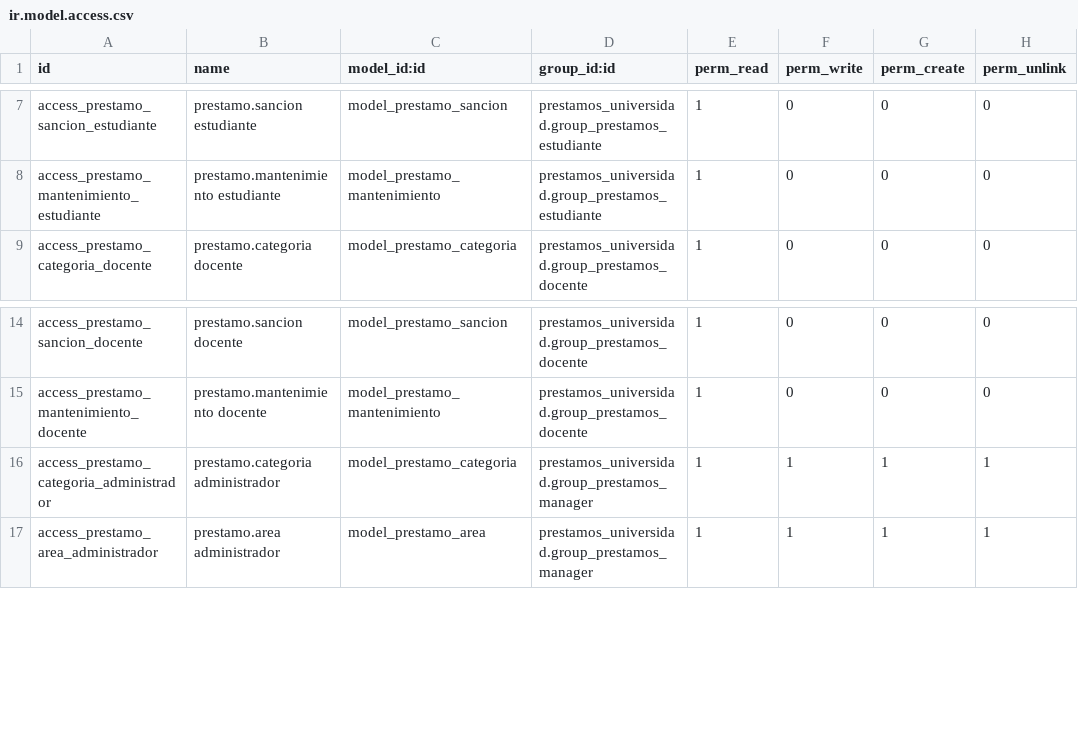
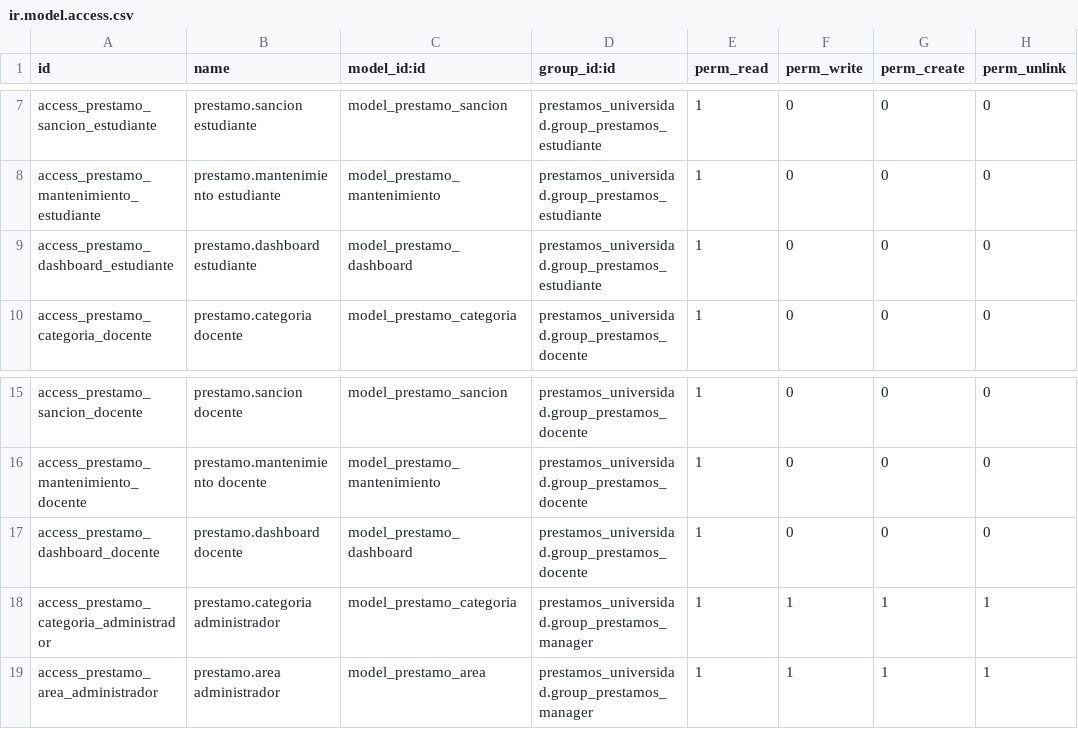
Before and after one commit to Krisk007/prestamos_universidad, a CSV file: security/ir.model.access.csv, drawn as a sheet; only a part is shown, gaps mark what is left out.

```diff
--- a/security/ir.model.access.csv
+++ b/security/ir.model.access.csv
@@ -8,2 +8,3 @@ access_prestamo_sancion_estudiante,prestamo.sancion estudiante,model_prestamo_sa
 access_prestamo_mantenimiento_estudiante,prestamo.mantenimiento estudiante,model_prestamo_mantenimiento,prestamos_universidad.group_prestamos_estudiante,1,0,0,0
+access_prestamo_dashboard_estudiante,prestamo.dashboard estudiante,model_prestamo_dashboard,prestamos_universidad.group_prestamos_estudiante,1,0,0,0
 access_prestamo_categoria_docente,prestamo.categoria docente,model_prestamo_categoria,prestamos_universidad.group_prestamos_docente,1,0,0,0
@@ -15,2 +16,3 @@ access_prestamo_sancion_docente,prestamo.sancion docente,model_prestamo_sancion,
 access_prestamo_mantenimiento_docente,prestamo.mantenimiento docente,model_prestamo_mantenimiento,prestamos_universidad.group_prestamos_docente,1,0,0,0
+access_prestamo_dashboard_docente,prestamo.dashboard docente,model_prestamo_dashboard,prestamos_universidad.group_prestamos_docente,1,0,0,0
 access_prestamo_categoria_administrador,prestamo.categoria administrador,model_prestamo_categoria,prestamos_universidad.group_prestamos_manager,1,1,1,1
```
Also changed, not shown: 4 other files.
